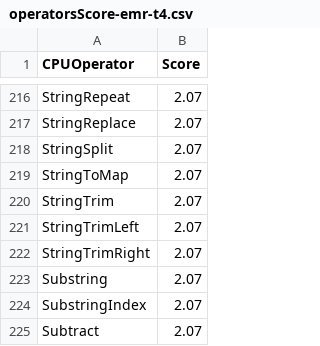
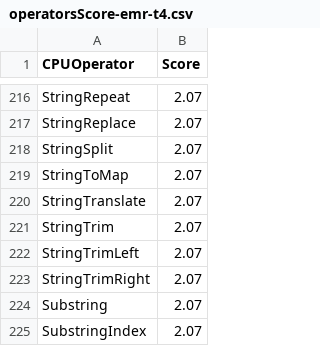
Before and after one commit to NVIDIA/spark-rapids-tools, a CSV file: core/src/main/resources/operatorsScore-emr-t4.csv, drawn as a sheet; only a part is shown, gaps mark what is left out; the shorter side is filled out with more unchanged rows; the diff names each change by its address in the sheet, - before the commit and + after, or states it on an @@ line.

Commit message:
updated translate unit test and added scores
Signed-off-by: cindyyuanjiang <cindyj@nvidia.com>

```diff
--- a/core/src/main/resources/operatorsScore-emr-t4.csv
+++ b/core/src/main/resources/operatorsScore-emr-t4.csv
+row 220: StringTranslate | 2.07
```
Also changed, not shown: 6 other files.
